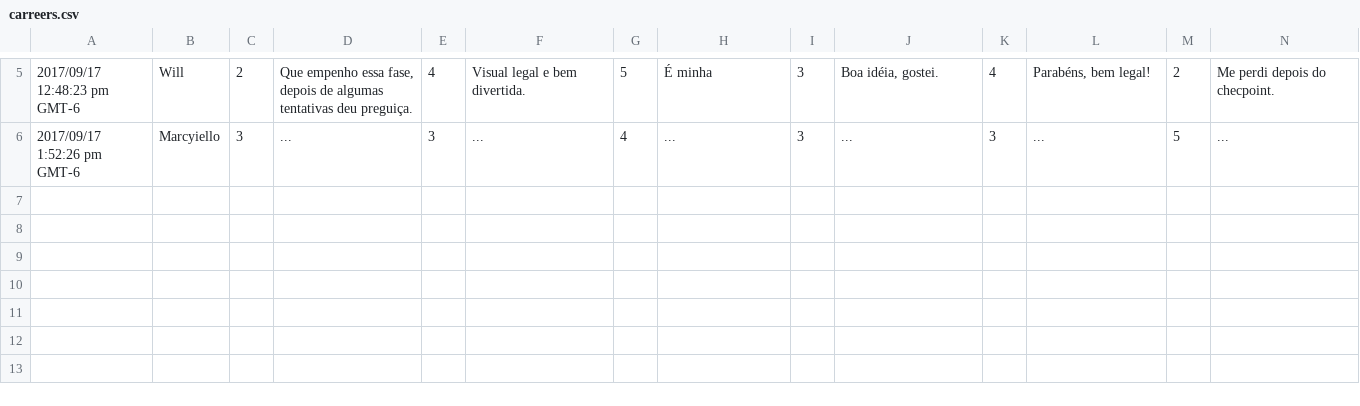
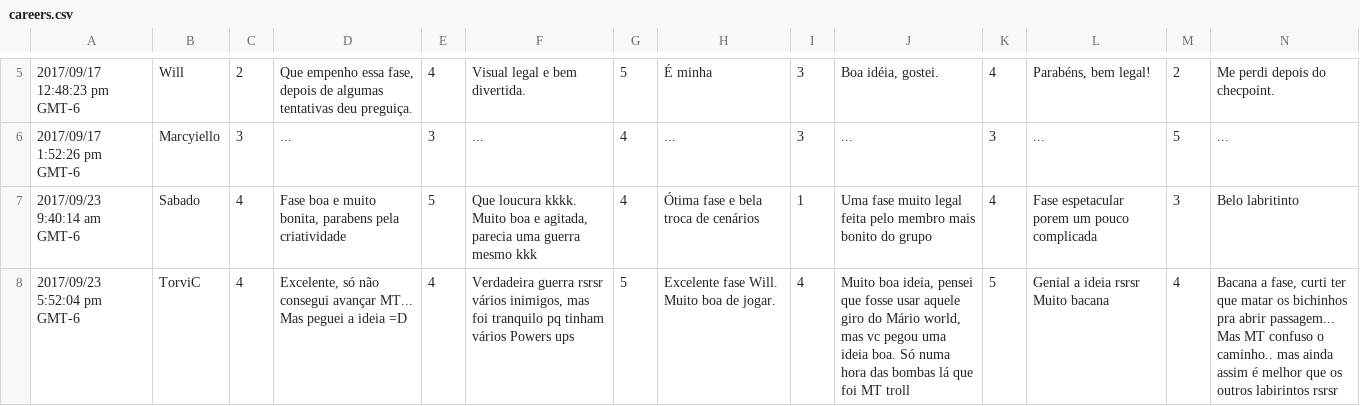
Before and after one commit to aazevedojr/course-rater, a CSV file: careers.csv (was carreers.csv), drawn as a sheet; only a part is shown, gaps mark what is left out; rows hold the shown columns only; ↵ is a line break in a cell; the diff names each change by its address in the sheet, - before the commit and + after, or states it on an @@ line.

```diff
--- a/carreers.csv
+++ b/careers.csv
+row 7: 2017/09/23 9:40:14 am GMT-6 | Sabado | 4 | Fase boa e muito bonita, parabens pela criatividade | 5 | Que loucura kkkk. Muito boa e agitada, parecia uma guerra mesmo kkk | 4 | Ótima fase e bela troca de cenários | 1 | Uma fase muito legal feita pelo membro mais bonito do grupo | 4 | Fase espetacular porem um pouco complicada | 3 | Belo labritinto
+row 8: 2017/09/23 5:52:04 pm GMT-6 | TorviC | 4 | Excelente, só não consegui avançar MT... Mas peguei a ideia =D | 4 | Verdadeira guerra rsrsr vários inimigos, mas foi tranquilo pq tinham vários Powers ups | 5 | Excelente fase Will. Muito boa de jogar. | 4 | Muito boa ideia, pensei que fosse usar aquele giro do Mário world, mas vc pegou uma ideia boa. Só numa hora das bombas lá que foi MT troll | 5 | Genial a ideia rsrsr ↵ Muito bacana | 4 | Bacana a fase, curti ter que matar os bichinhos pra abrir passagem... Mas MT confuso o caminho.. mas ainda assim é melhor que os outros labirintos rsrsr
```
Also changed, not shown: 7 other files.
